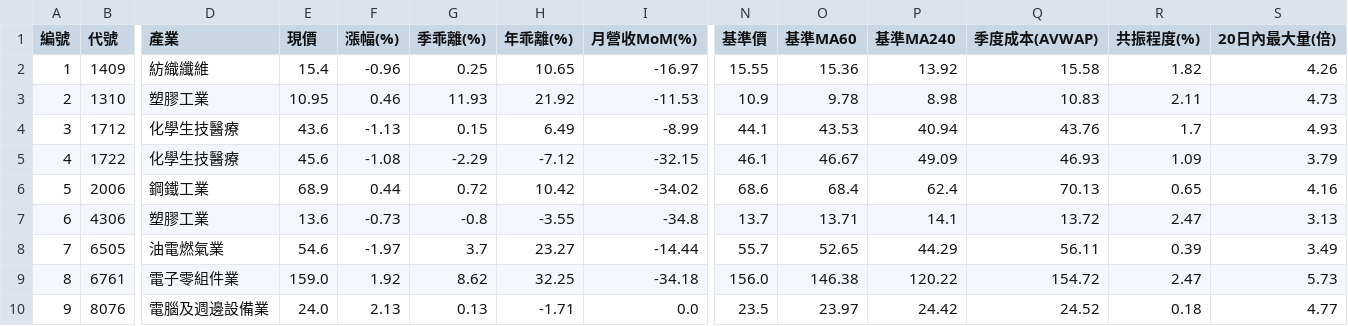
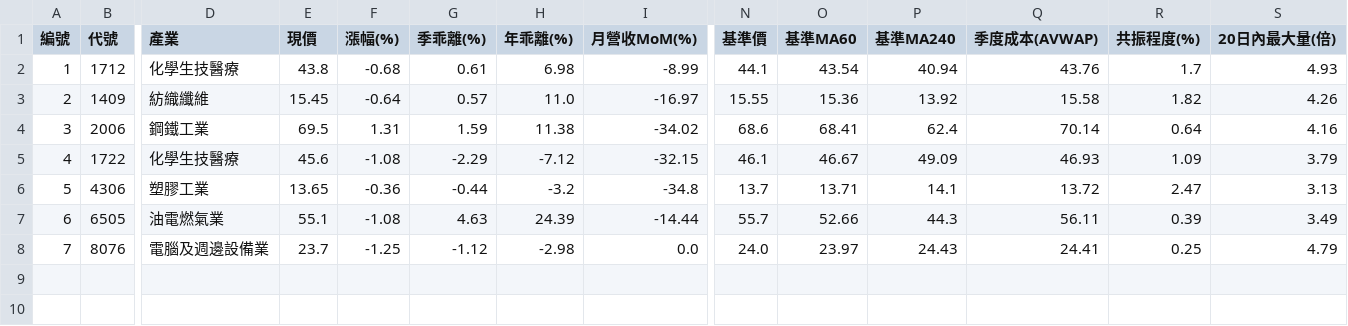
Before and after one commit to chiachan0108/quantum-scanner-web, a CSV file: strategy_e_result.csv, drawn as a sheet; only a part is shown, gaps mark what is left out; removed rows and columns are numbered as before the commit, all else as after; rows hold the shown columns only; the diff names each change by its address in the sheet, - before the commit and + after, or states it on an @@ line.

```diff
--- a/strategy_e_result.csv
+++ b/strategy_e_result.csv
+row 2: 1 | 1712 | 化學生技醫療 | 43.8 | -0.68 | 0.61 | 6.98 | -8.99 | 44.1 | 43.54 | 40.94 | 43.76 | 1.7 | 4.93
@@ column A (編號) renumbered from row 3 down @@
-E3 (現價): 15.4
+E3 (現價): 15.45
-F3 (漲幅(%)): -0.96
+F3 (漲幅(%)): -0.64
-G3 (季乖離(%)): 0.25
+G3 (季乖離(%)): 0.57
-H3 (年乖離(%)): 10.65
+H3 (年乖離(%)): 11.0
-row 3: 2 | 1310 | 塑膠工業 | 10.95 | 0.46 | 11.93 | 21.92 | -11.53 | 10.9 | 9.78 | 8.98 | 10.83 | 2.11 | 4.73
-row 4: 3 | 1712 | 化學生技醫療 | 43.6 | -1.13 | 0.15 | 6.49 | -8.99 | 44.1 | 43.53 | 40.94 | 43.76 | 1.7 | 4.93
+row 4: 3 | 2006 | 鋼鐵工業 | 69.5 | 1.31 | 1.59 | 11.38 | -34.02 | 68.6 | 68.41 | 62.4 | 70.14 | 0.64 | 4.16
-row 6: 5 | 2006 | 鋼鐵工業 | 68.9 | 0.44 | 0.72 | 10.42 | -34.02 | 68.6 | 68.4 | 62.4 | 70.13 | 0.65 | 4.16
-E6 (現價): 13.6
+E6 (現價): 13.65
-F6 (漲幅(%)): -0.73
+F6 (漲幅(%)): -0.36
-G6 (季乖離(%)): -0.8
+G6 (季乖離(%)): -0.44
-H6 (年乖離(%)): -3.55
+H6 (年乖離(%)): -3.2
-E7 (現價): 54.6
+E7 (現價): 55.1
-F7 (漲幅(%)): -1.97
+F7 (漲幅(%)): -1.08
-G7 (季乖離(%)): 3.7
+G7 (季乖離(%)): 4.63
-H7 (年乖離(%)): 23.27
+H7 (年乖離(%)): 24.39
-O7 (基準MA60): 52.65
+O7 (基準MA60): 52.66
-P7 (基準MA240): 44.29
+P7 (基準MA240): 44.3
-row 9: 8 | 6761 | 電子零組件業 | 159.0 | 1.92 | 8.62 | 32.25 | -34.18 | 156.0 | 146.38 | 120.22 | 154.72 | 2.47 | 5.73
-E8 (現價): 24.0
+E8 (現價): 23.7
-F8 (漲幅(%)): 2.13
+F8 (漲幅(%)): -1.25
-G8 (季乖離(%)): 0.13
+G8 (季乖離(%)): -1.12
-H8 (年乖離(%)): -1.71
+H8 (年乖離(%)): -2.98
-N8 (基準價): 23.5
+N8 (基準價): 24.0
-P8 (基準MA240): 24.42
+P8 (基準MA240): 24.43
-Q8 (季度成本(AVWAP)): 24.52
+Q8 (季度成本(AVWAP)): 24.41
-R8 (共振程度(%)): 0.18
+R8 (共振程度(%)): 0.25
-S8 (20日內最大量(倍)): 4.77
+S8 (20日內最大量(倍)): 4.79
```
Also changed, not shown: strategy_a_result.csv, strategy_b_result.csv, 4 other files.
